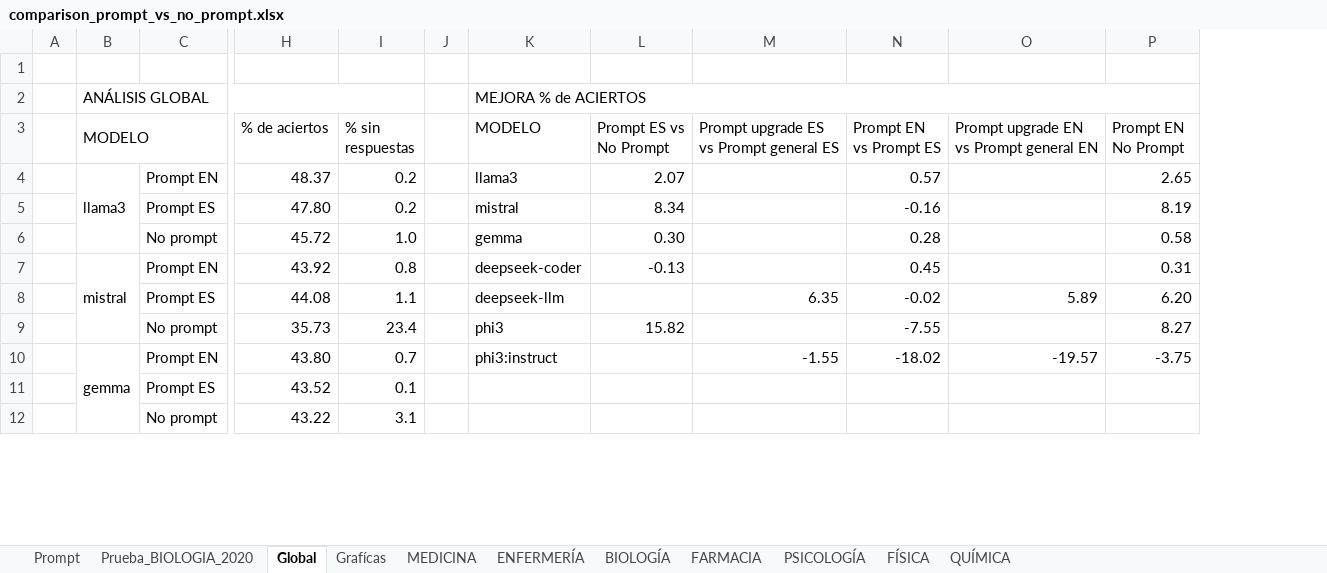
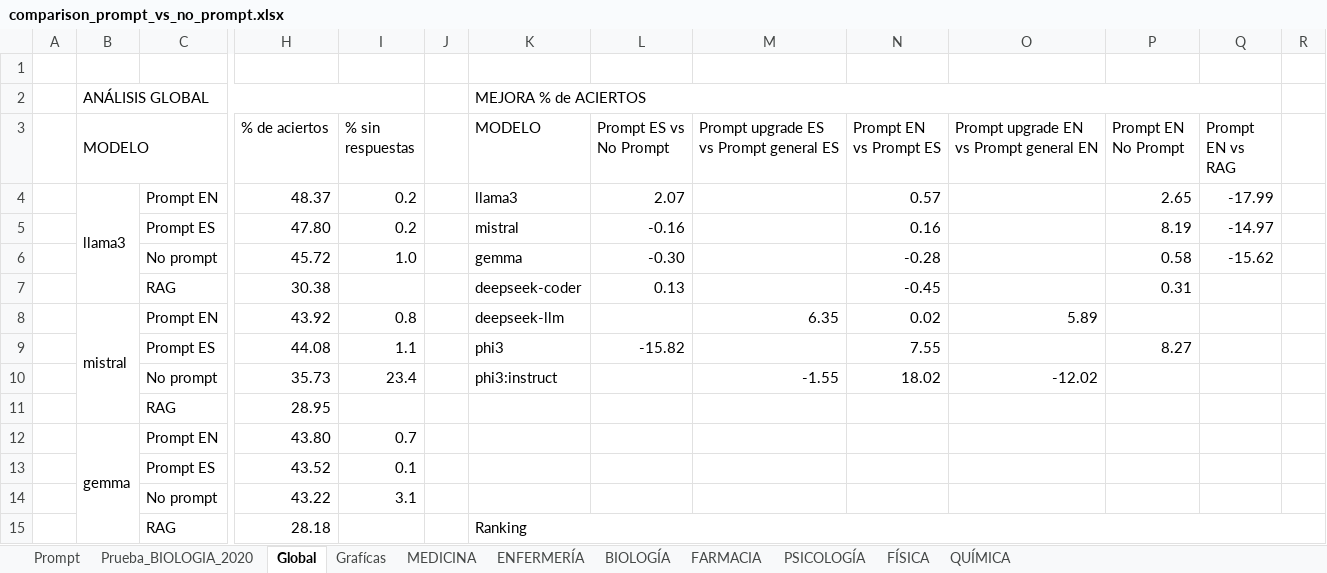
Before and after one commit to lorenaaricetagarcia/llm-fse-evaluation, an Excel workbook: comparison_prompt_vs_no_prompt.xlsx, sheet Global, drawn as a sheet; only a part is shown, gaps mark what is left out; values as stored, in another font and other column widths than the file's, no cell formats; conditional formats not drawn; addresses are those after the commit; rows hold the shown columns only; the diff covers the shown part only; the diff names each change by its address in the sheet, - before the commit and + after, or states it on an @@ line.

```diff
--- a/comparison_prompt_vs_no_prompt.xlsx (sheet Global)
+++ b/comparison_prompt_vs_no_prompt.xlsx (sheet Global)
+column Q (Prompt EN vs RAG), rows 4-6: -17.99 | -14.97 | -15.62
+column R, empty
-L5 (Prompt ES vs No Prompt): 8.34
+L5 (Prompt ES vs No Prompt): -0.16
-N5 (Prompt EN vs Prompt ES): -0.16
+N5 (Prompt EN vs Prompt ES): 0.16
-L6 (Prompt ES vs No Prompt): 0.30
+L6 (Prompt ES vs No Prompt): -0.30
-N6 (Prompt EN vs Prompt ES): 0.28
+N6 (Prompt EN vs Prompt ES): -0.28
+row 7:  |  | RAG | 30.38 |  |  | deepseek-coder | 0.13 |  | -0.45 |  | 0.31
-K8 (MODELO): deepseek-coder
+K8 (MODELO): deepseek-llm
-L8 (Prompt ES vs No Prompt): -0.13
+L8 (Prompt ES vs No Prompt): (empty)
-M8: (empty)
+M8: 6.35
-N8 (Prompt EN vs Prompt ES): 0.45
+N8 (Prompt EN vs Prompt ES): 0.02
-O8: (empty)
+O8: 5.89
-P8 (Prompt EN No Prompt): 0.31
+P8 (Prompt EN No Prompt): (empty)
-K9 (MODELO): deepseek-llm
+K9 (MODELO): phi3
-L9 (Prompt ES vs No Prompt): (empty)
+L9 (Prompt ES vs No Prompt): -15.82
-M9: 6.35
+M9: (empty)
-N9 (Prompt EN vs Prompt ES): -0.02
+N9 (Prompt EN vs Prompt ES): 7.55
-O9: 5.89
+O9: (empty)
-P9 (Prompt EN No Prompt): 6.20
+P9 (Prompt EN No Prompt): 8.27
-K10 (MODELO): phi3
+K10 (MODELO): phi3:instruct
-L10 (Prompt ES vs No Prompt): 15.82
+L10 (Prompt ES vs No Prompt): (empty)
-M10: (empty)
+M10: -1.55
-N10 (Prompt EN vs Prompt ES): -7.55
+N10 (Prompt EN vs Prompt ES): 18.02
-O10: (empty)
+O10: -12.02
-P10 (Prompt EN No Prompt): 8.27
+P10 (Prompt EN No Prompt): (empty)
+row 11:  |  | RAG | 28.95
-K12 (MODELO): phi3:instruct
+K12 (MODELO): (empty)
-M12: -1.55
+M12: (empty)
-N12 (Prompt EN vs Prompt ES): -18.02
+N12 (Prompt EN vs Prompt ES): (empty)
-O12: -19.57
+O12: (empty)
-P12 (Prompt EN No Prompt): -3.75
+P12 (Prompt EN No Prompt): (empty)
+row 15:  |  | RAG | 28.18 |  |  | Ranking
```
Also changed, not shown: 6 added rows, 2 removed rows, 55 edited cells and merged cells elsewhere in this sheet, sheet MEDICINA, sheet Prompt, cell formats, formulas that keep their value, charts or pictures, 4 other files.
